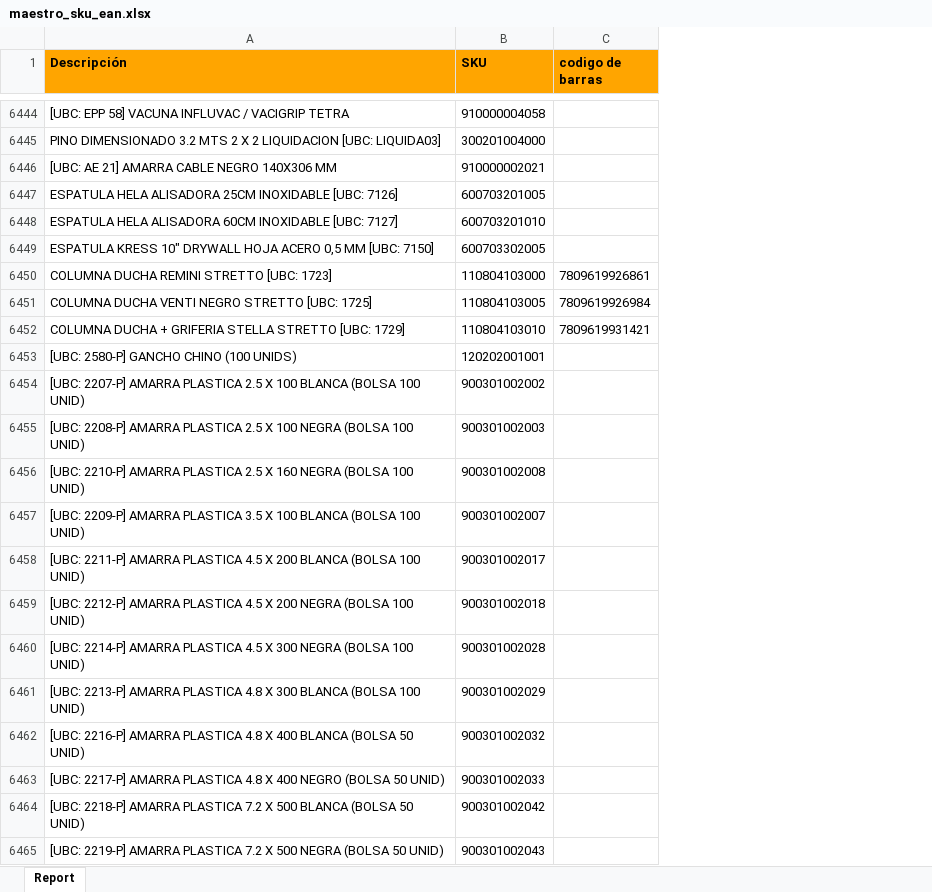
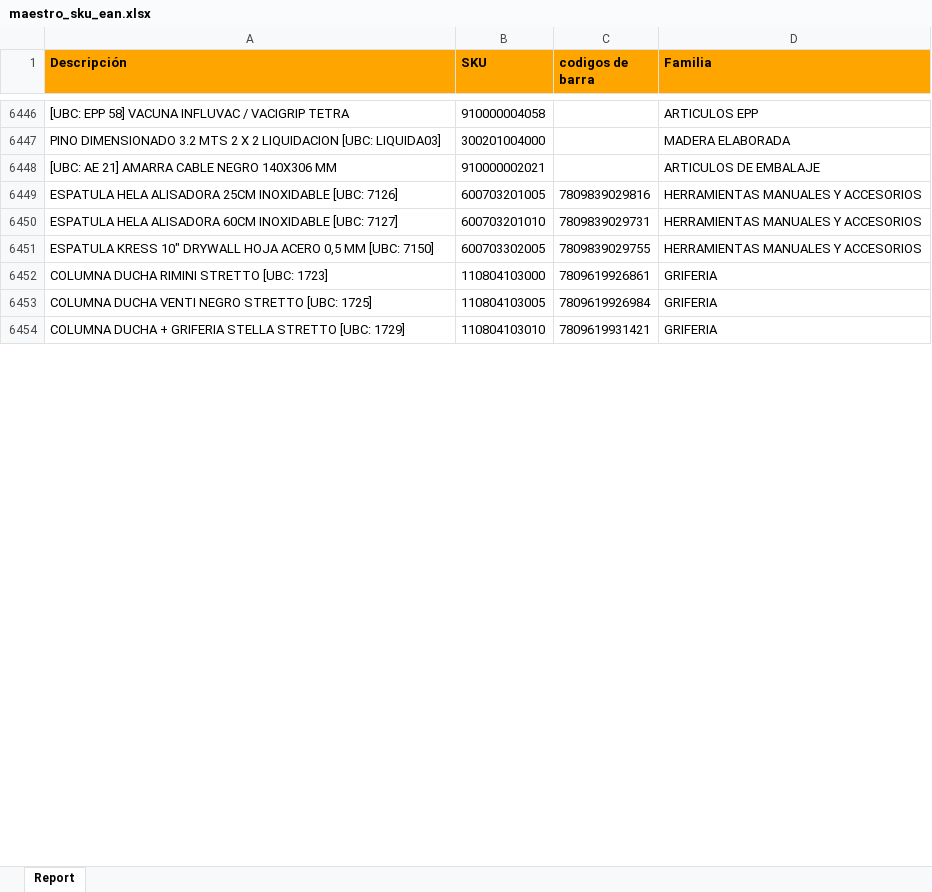
Before and after one commit to sifontesopsu/app1, an Excel workbook: maestro_sku_ean.xlsx, sheet Report, drawn as a sheet; only a part is shown, gaps mark what is left out; values as stored, in another font and other column widths than the file's, no borders; removed rows and columns are numbered as before the commit, all else as after; the diff covers the shown part only; the diff names each change by its address in the sheet, - before the commit and + after, or states it on an @@ line.

Commit message:
Add files via upload

```diff
--- a/maestro_sku_ean.xlsx (sheet Report)
+++ b/maestro_sku_ean.xlsx (sheet Report)
+column D (Familia), rows 6446-6454: ARTICULOS EPP | MADERA ELABORADA | ARTICULOS DE EMBALAJE | HERRAMIENTAS MANUALES Y ACCESORIOS | HERRAMIENTAS MANUALES Y ACCESORIOS | HERRAMIENTAS MANUALES Y ACCESORIOS | GRIFERIA | GRIFERIA | GRIFERIA
-C1: codigo de barras
+C1: codigos de barra
-C6449 (codigos de barra): (empty)
+C6449 (codigos de barra): 7809839029816
-C6450 (codigos de barra): (empty)
+C6450 (codigos de barra): 7809839029731
-C6451 (codigos de barra): (empty)
+C6451 (codigos de barra): 7809839029755
-A6452 (Descripción): COLUMNA DUCHA REMINI STRETTO [UBC: 1723]
+A6452 (Descripción): COLUMNA DUCHA RIMINI STRETTO [UBC: 1723]
-row 6453: [UBC: 2580-P] GANCHO CHINO (100 UNIDS) | 120202001001
-row 6454: [UBC: 2207-P] AMARRA PLASTICA 2.5 X 100 BLANCA (BOLSA 100 UNID) | 900301002002
-row 6455: [UBC: 2208-P] AMARRA PLASTICA 2.5 X 100 NEGRA (BOLSA 100 UNID) | 900301002003
-row 6456: [UBC: 2210-P] AMARRA PLASTICA 2.5 X 160 NEGRA (BOLSA 100 UNID) | 900301002008
-row 6457: [UBC: 2209-P] AMARRA PLASTICA 3.5 X 100 BLANCA (BOLSA 100 UNID) | 900301002007
-row 6458: [UBC: 2211-P] AMARRA PLASTICA 4.5 X 200 BLANCA (BOLSA 100 UNID) | 900301002017
-row 6459: [UBC: 2212-P] AMARRA PLASTICA 4.5 X 200 NEGRA (BOLSA 100 UNID) | 900301002018
-row 6460: [UBC: 2214-P] AMARRA PLASTICA 4.5 X 300 NEGRA (BOLSA 100 UNID) | 900301002028
-row 6461: [UBC: 2213-P] AMARRA PLASTICA 4.8 X 300 BLANCA (BOLSA 100 UNID) | 900301002029
-row 6462: [UBC: 2216-P] AMARRA PLASTICA 4.8 X 400 BLANCA (BOLSA 50 UNID) | 900301002032
-row 6463: [UBC: 2217-P] AMARRA PLASTICA 4.8 X 400 NEGRO (BOLSA 50 UNID) | 900301002033
-row 6464: [UBC: 2218-P] AMARRA PLASTICA 7.2 X 500 BLANCA (BOLSA 50 UNID) | 900301002042
-row 6465: [UBC: 2219-P] AMARRA PLASTICA 7.2 X 500 NEGRA (BOLSA 50 UNID) | 900301002043
```
Also changed, not shown: 8 added rows, 955 removed rows and 6 edited cells elsewhere in this sheet.
